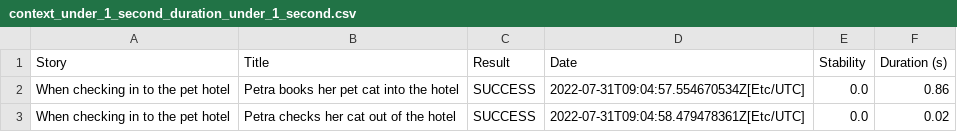
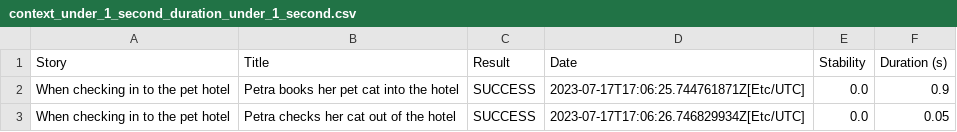
Before and after one commit to serenity-dojo/exercise-2-ACXGREZ, a CSV file: context_under_1_second_duration_under_1_second.csv, drawn as a sheet.

```diff
--- a/context_under_1_second_duration_under_1_second.csv
+++ b/context_under_1_second_duration_under_1_second.csv
@@ -1,3 +1,3 @@
 "Story","Title","Result","Date","Stability","Duration (s)"
-"When checking in to the pet hotel","Petra books her pet cat into the hotel","SUCCESS","2022-07-31T09:04:57.554670534Z[Etc/UTC]","0.0","0.86"
-"When checking in to the pet hotel","Petra checks her cat out of the hotel","SUCCESS","2022-07-31T09:04:58.479478361Z[Etc/UTC]","0.0","0.02"
+"When checking in to the pet hotel","Petra books her pet cat into the hotel","SUCCESS","2023-07-17T17:06:25.744761871Z[Etc/UTC]","0.0","0.9"
+"When checking in to the pet hotel","Petra checks her cat out of the hotel","SUCCESS","2023-07-17T17:06:26.746829934Z[Etc/UTC]","0.0","0.05"
```
Also changed, not shown: context_under_1_second_result_success.csv, context_when_checking_in_to_the_pet_hotel_duration_under_1_second.csv, 22 other files.
